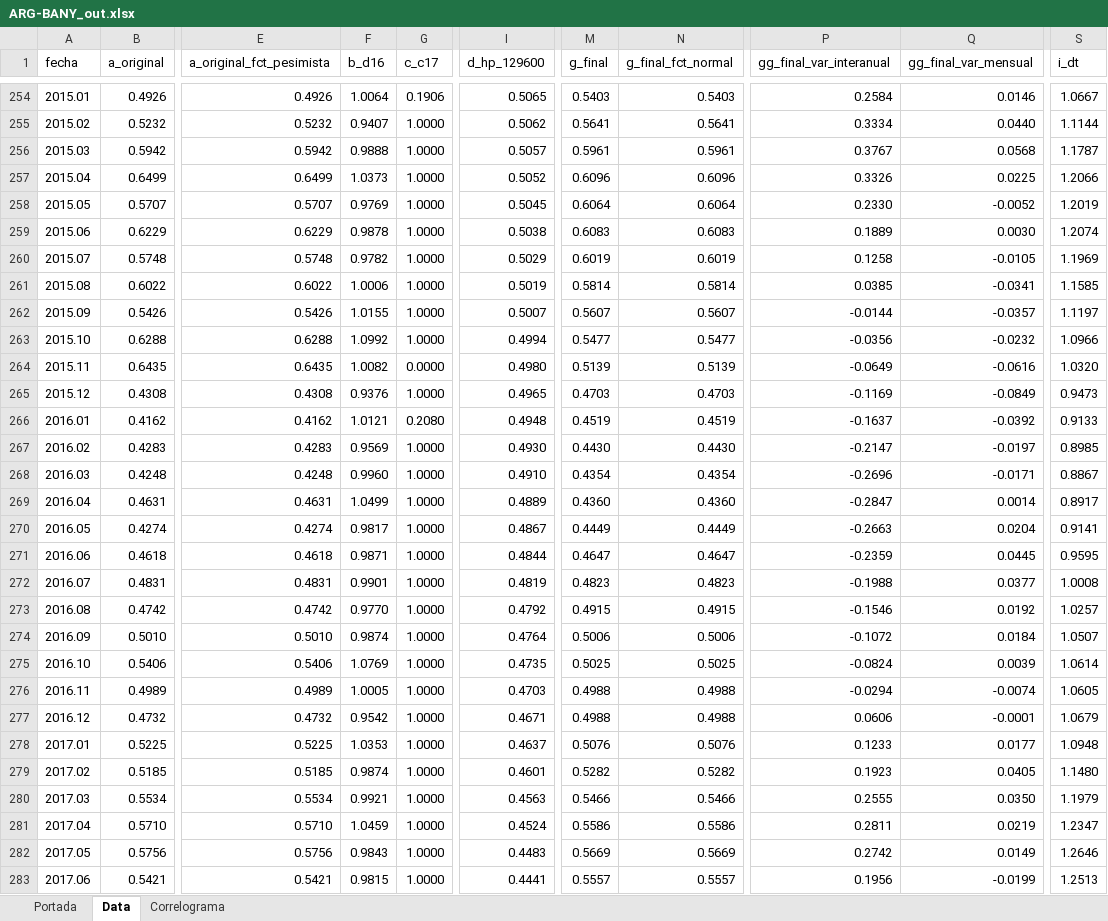
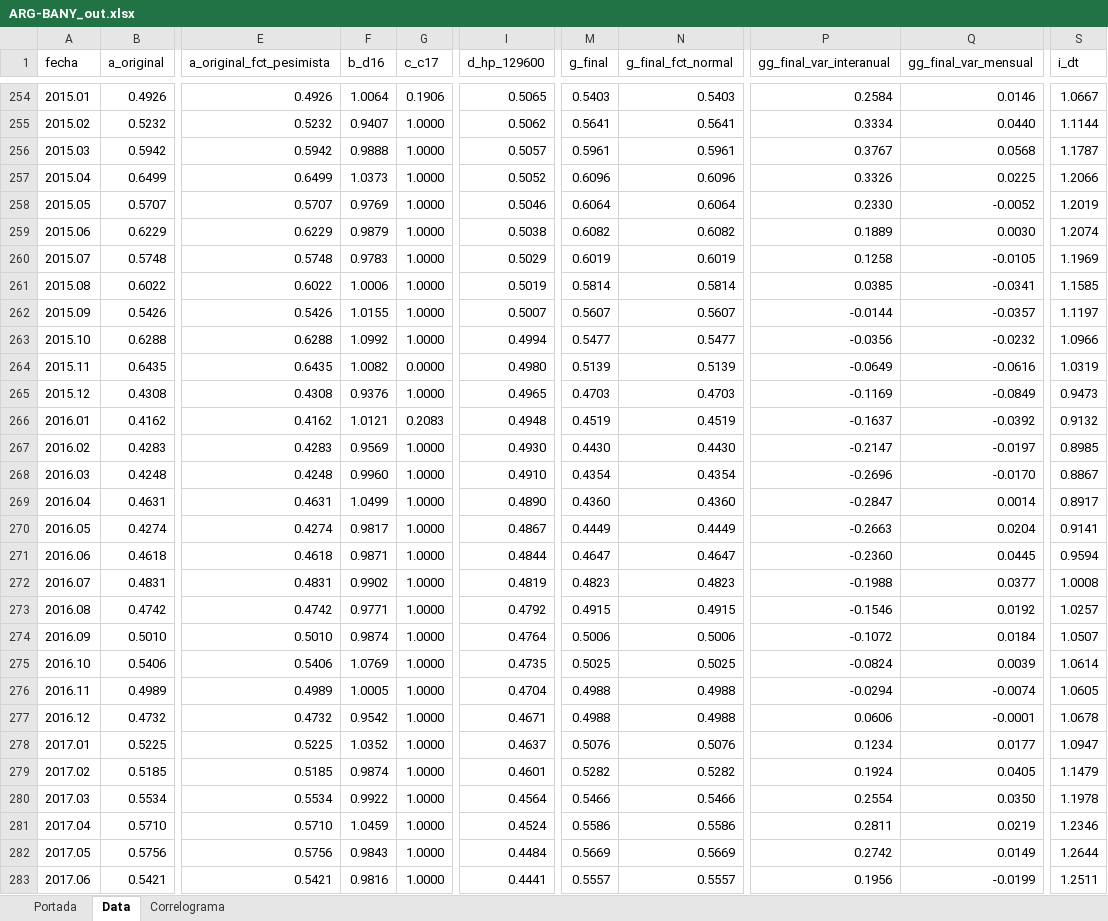
Before and after one commit to CES-BCSF/ces-bcsf.github.io, an Excel workbook: web_ces/indicadores/ARG-BANY_out.xlsx, sheet Data, drawn as a sheet; only a part is shown, gaps mark what is left out; values as stored, in another font and other column widths than the file's, no borders; the diff covers the shown part only; the diff names each change by its address in the sheet, - before the commit and + after, or states it on an @@ line.

```diff
--- a/web_ces/indicadores/ARG-BANY_out.xlsx (sheet Data)
+++ b/web_ces/indicadores/ARG-BANY_out.xlsx (sheet Data)
-I258 (d_hp_129600): 0.5045
+I258 (d_hp_129600): 0.5046
-F259 (b_d16): 0.9878
+F259 (b_d16): 0.9879
-M259 (g_final): 0.6083
+M259 (g_final): 0.6082
-N259 (g_final_fct_normal): 0.6083
+N259 (g_final_fct_normal): 0.6082
-F260 (b_d16): 0.9782
+F260 (b_d16): 0.9783
-S264 (i_dt): 1.0320
+S264 (i_dt): 1.0319
-G266 (c_c17): 0.2080
+G266 (c_c17): 0.2083
-S266 (i_dt): 0.9133
+S266 (i_dt): 0.9132
-Q268 (gg_final_var_mensual): -0.0171
+Q268 (gg_final_var_mensual): -0.0170
-I269 (d_hp_129600): 0.4889
+I269 (d_hp_129600): 0.4890
-P271 (gg_final_var_interanual): -0.2359
+P271 (gg_final_var_interanual): -0.2360
-S271 (i_dt): 0.9595
+S271 (i_dt): 0.9594
-F272 (b_d16): 0.9901
+F272 (b_d16): 0.9902
-F273 (b_d16): 0.9770
+F273 (b_d16): 0.9771
-I276 (d_hp_129600): 0.4703
+I276 (d_hp_129600): 0.4704
-S277 (i_dt): 1.0679
+S277 (i_dt): 1.0678
-F278 (b_d16): 1.0353
+F278 (b_d16): 1.0352
-P278 (gg_final_var_interanual): 0.1233
+P278 (gg_final_var_interanual): 0.1234
-S278 (i_dt): 1.0948
+S278 (i_dt): 1.0947
-P279 (gg_final_var_interanual): 0.1923
+P279 (gg_final_var_interanual): 0.1924
-S279 (i_dt): 1.1480
+S279 (i_dt): 1.1479
-F280 (b_d16): 0.9921
+F280 (b_d16): 0.9922
-I280 (d_hp_129600): 0.4563
+I280 (d_hp_129600): 0.4564
-P280 (gg_final_var_interanual): 0.2555
+P280 (gg_final_var_interanual): 0.2554
-S280 (i_dt): 1.1979
+S280 (i_dt): 1.1978
-S281 (i_dt): 1.2347
+S281 (i_dt): 1.2346
-I282 (d_hp_129600): 0.4483
+I282 (d_hp_129600): 0.4484
-S282 (i_dt): 1.2646
+S282 (i_dt): 1.2644
-F283 (b_d16): 0.9815
+F283 (b_d16): 0.9816
-S283 (i_dt): 1.2513
+S283 (i_dt): 1.2511
```
Also changed, not shown: 982 edited cells elsewhere in this sheet, sheet Correlograma, sheet Portada, web_ces/indicadores/SFE-EEI_out.xlsx, web_ces/indicadores/SFE-EIP_out.xlsx, 9 other files.
